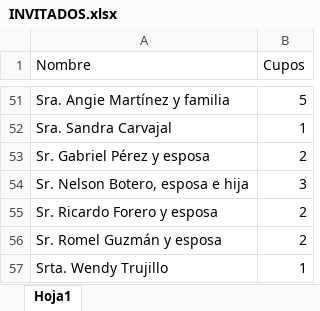
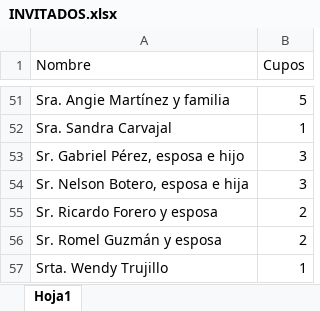
Before and after one commit to karenquinteroboni/XV_Sara_Vanegas, an Excel workbook: INVITADOS.xlsx, sheet Hoja1, drawn as a sheet; only a part is shown, gaps mark what is left out; values as stored, in another font and other column widths than the file's, no borders; table styles not drawn; removed rows and columns are numbered as before the commit, all else as after; the diff names each change by its address in the sheet, - before the commit and + after, or states it on an @@ line.

```diff
--- a/INVITADOS.xlsx (sheet Hoja1)
+++ b/INVITADOS.xlsx (sheet Hoja1)
-row 53: Sr. Gabriel Pérez y esposa | 2
+row 53: Sr. Gabriel Pérez, esposa e hijo | 3
```
Also changed, not shown: 3 other files.
